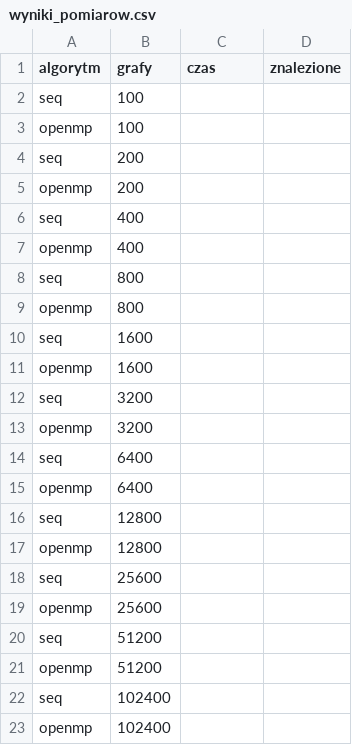
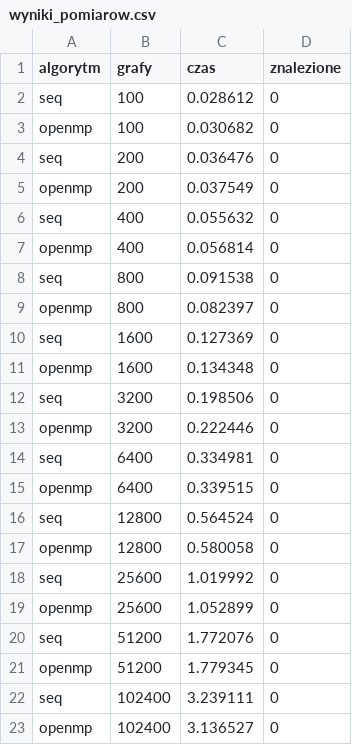
Before and after one commit to MichalKlimczak03/rownolegle, a CSV file: wyniki_pomiarow.csv, drawn as a sheet.

Commit message:
zmiany

```diff
--- a/wyniki_pomiarow.csv
+++ b/wyniki_pomiarow.csv
@@ -1,23 +1,23 @@
 algorytm,grafy,czas,znalezione
-seq,100,,
-openmp,100,,
-seq,200,,
-openmp,200,,
-seq,400,,
-openmp,400,,
-seq,800,,
-openmp,800,,
-seq,1600,,
-openmp,1600,,
-seq,3200,,
-openmp,3200,,
-seq,6400,,
-openmp,6400,,
-seq,12800,,
-openmp,12800,,
-seq,25600,,
-openmp,25600,,
-seq,51200,,
-openmp,51200,,
-seq,102400,,
-openmp,102400,,
+seq,100,0.028612,0
+openmp,100,0.030682,0
+seq,200,0.036476,0
+openmp,200,0.037549,0
+seq,400,0.055632,0
+openmp,400,0.056814,0
+seq,800,0.091538,0
+openmp,800,0.082397,0
+seq,1600,0.127369,0
+openmp,1600,0.134348,0
+seq,3200,0.198506,0
+openmp,3200,0.222446,0
+seq,6400,0.334981,0
+openmp,6400,0.339515,0
+seq,12800,0.564524,0
+openmp,12800,0.580058,0
+seq,25600,1.019992,0
+openmp,25600,1.052899,0
+seq,51200,1.772076,0
+openmp,51200,1.779345,0
+seq,102400,3.239111,0
+openmp,102400,3.136527,0
```
